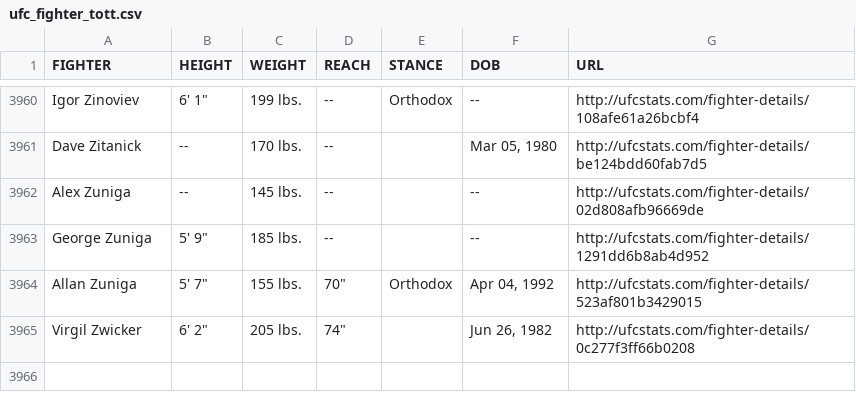
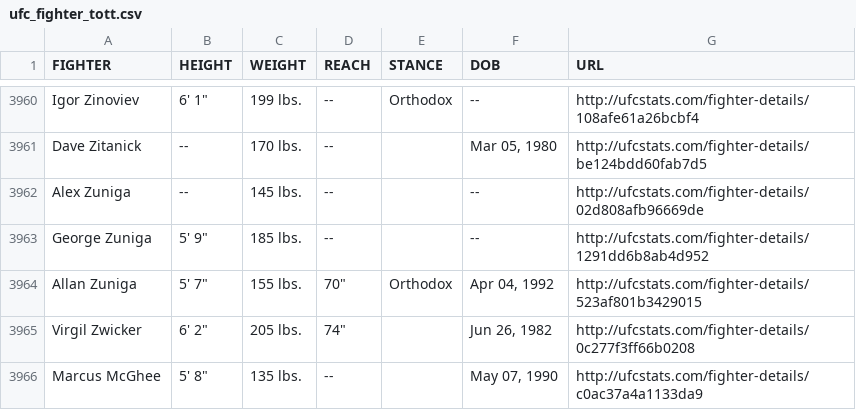
Before and after one commit to cdrappi/scrape_ufc_stats, a CSV file: ufc_fighter_tott.csv, drawn as a sheet; only a part is shown, gaps mark what is left out; the diff names each change by its address in the sheet, - before the commit and + after, or states it on an @@ line.

```diff
--- a/ufc_fighter_tott.csv
+++ b/ufc_fighter_tott.csv
+row 3966: Marcus McGhee | 5' 8" | 135 lbs. | -- |  | May 07, 1990 | http://ufcstats.com/fighter-details/c0ac37a4a1133da9
```
Also changed, not shown: 8 other files.
